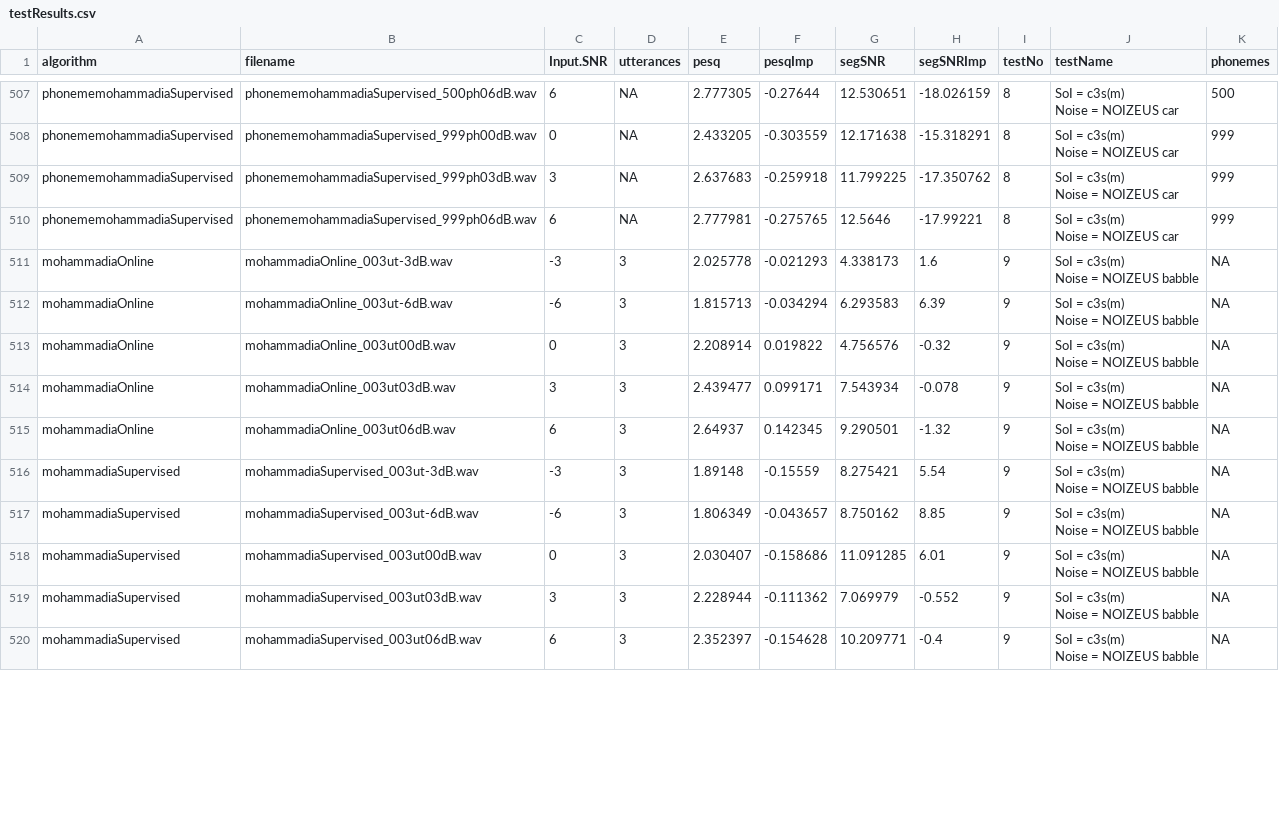
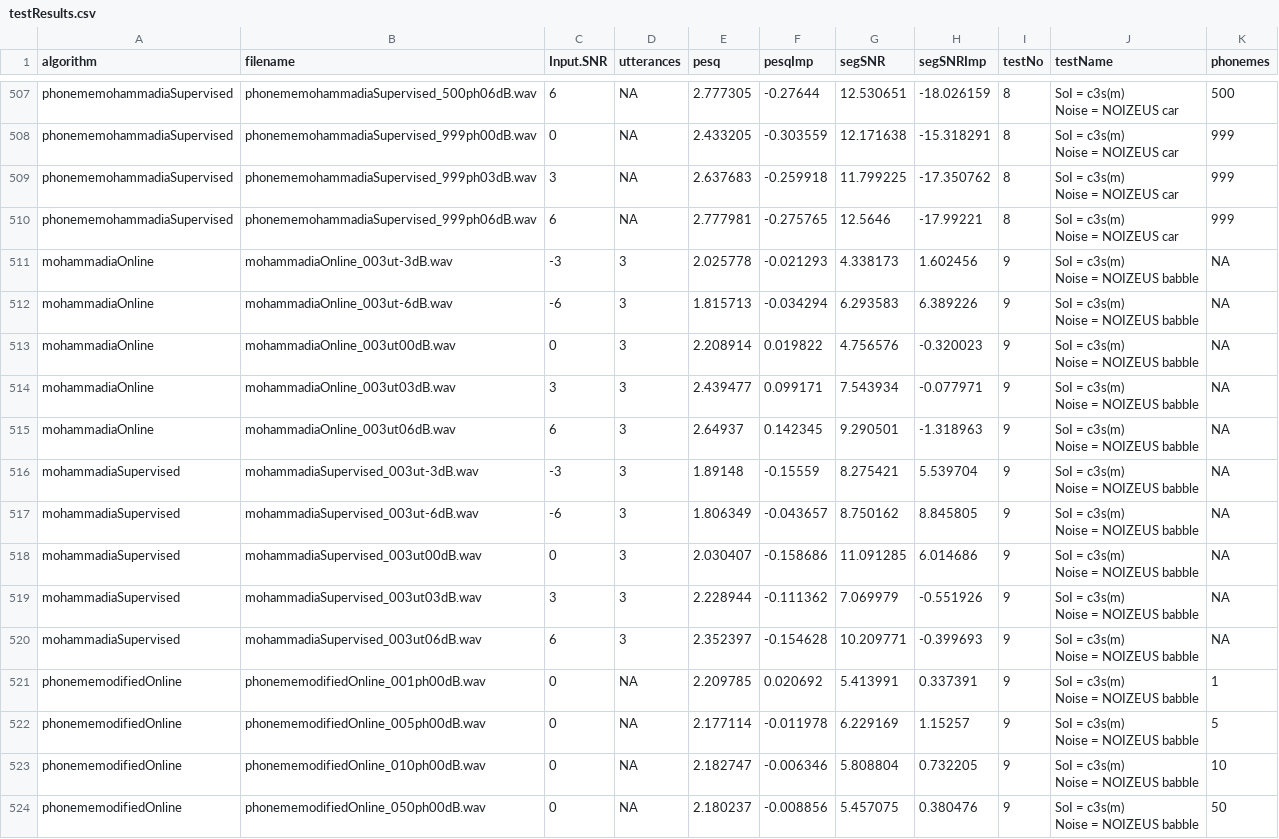
Before and after one commit to ashgillman/Speech-in-Babble, a CSV file: Code/R/dat/testResults.csv, drawn as a sheet; only a part is shown, gaps mark what is left out; the diff covers the shown part only.

Commit message:
Phoneme Dependent BNMF formulation

```diff
--- a/Code/R/dat/testResults.csv
+++ b/Code/R/dat/testResults.csv
@@ -1019,21 +1019,29 @@ Noise = NOIZEUS car",999
 Noise = NOIZEUS car",999
-"mohammadiaOnline","mohammadiaOnline_003ut-3dB.wav",-3,3,2.025778,-0.021293,4.338173,1.6,9,"SoI = c3s(m)
-Noise = NOIZEUS babble",NA
-"mohammadiaOnline","mohammadiaOnline_003ut-6dB.wav",-6,3,1.815713,-0.034294,6.293583,6.39,9,"SoI = c3s(m)
-Noise = NOIZEUS babble",NA
-"mohammadiaOnline","mohammadiaOnline_003ut00dB.wav",0,3,2.208914,0.019822,4.756576,-0.32,9,"SoI = c3s(m)
-Noise = NOIZEUS babble",NA
-"mohammadiaOnline","mohammadiaOnline_003ut03dB.wav",3,3,2.439477,0.099171,7.543934,-0.078,9,"SoI = c3s(m)
-Noise = NOIZEUS babble",NA
-"mohammadiaOnline","mohammadiaOnline_003ut06dB.wav",6,3,2.64937,0.142345,9.290501,-1.32,9,"SoI = c3s(m)
-Noise = NOIZEUS babble",NA
-"mohammadiaSupervised","mohammadiaSupervised_003ut-3dB.wav",-3,3,1.89148,-0.15559,8.275421,5.54,9,"SoI = c3s(m)
-Noise = NOIZEUS babble",NA
-"mohammadiaSupervised","mohammadiaSupervised_003ut-6dB.wav",-6,3,1.806349,-0.043657,8.750162,8.85,9,"SoI = c3s(m)
-Noise = NOIZEUS babble",NA
-"mohammadiaSupervised","mohammadiaSupervised_003ut00dB.wav",0,3,2.030407,-0.158686,11.091285,6.01,9,"SoI = c3s(m)
-Noise = NOIZEUS babble",NA
-"mohammadiaSupervised","mohammadiaSupervised_003ut03dB.wav",3,3,2.228944,-0.111362,7.069979,-0.552,9,"SoI = c3s(m)
-Noise = NOIZEUS babble",NA
-"mohammadiaSupervised","mohammadiaSupervised_003ut06dB.wav",6,3,2.352397,-0.154628,10.209771,-0.4,9,"SoI = c3s(m)
-Noise = NOIZEUS babble",NA
+"mohammadiaOnline","mohammadiaOnline_003ut-3dB.wav",-3,3,2.025778,-0.021293,4.338173,1.602456,9,"SoI = c3s(m)
+Noise = NOIZEUS babble",NA
+"mohammadiaOnline","mohammadiaOnline_003ut-6dB.wav",-6,3,1.815713,-0.034294,6.293583,6.389226,9,"SoI = c3s(m)
+Noise = NOIZEUS babble",NA
+"mohammadiaOnline","mohammadiaOnline_003ut00dB.wav",0,3,2.208914,0.019822,4.756576,-0.320023,9,"SoI = c3s(m)
+Noise = NOIZEUS babble",NA
+"mohammadiaOnline","mohammadiaOnline_003ut03dB.wav",3,3,2.439477,0.099171,7.543934,-0.077971,9,"SoI = c3s(m)
+Noise = NOIZEUS babble",NA
+"mohammadiaOnline","mohammadiaOnline_003ut06dB.wav",6,3,2.64937,0.142345,9.290501,-1.318963,9,"SoI = c3s(m)
+Noise = NOIZEUS babble",NA
+"mohammadiaSupervised","mohammadiaSupervised_003ut-3dB.wav",-3,3,1.89148,-0.15559,8.275421,5.539704,9,"SoI = c3s(m)
+Noise = NOIZEUS babble",NA
+"mohammadiaSupervised","mohammadiaSupervised_003ut-6dB.wav",-6,3,1.806349,-0.043657,8.750162,8.845805,9,"SoI = c3s(m)
+Noise = NOIZEUS babble",NA
+"mohammadiaSupervised","mohammadiaSupervised_003ut00dB.wav",0,3,2.030407,-0.158686,11.091285,6.014686,9,"SoI = c3s(m)
+Noise = NOIZEUS babble",NA
+"mohammadiaSupervised","mohammadiaSupervised_003ut03dB.wav",3,3,2.228944,-0.111362,7.069979,-0.551926,9,"SoI = c3s(m)
+Noise = NOIZEUS babble",NA
+"mohammadiaSupervised","mohammadiaSupervised_003ut06dB.wav",6,3,2.352397,-0.154628,10.209771,-0.399693,9,"SoI = c3s(m)
+Noise = NOIZEUS babble",NA
+"phonememodifiedOnline","phonememodifiedOnline_001ph00dB.wav",0,NA,2.209785,0.020692,5.413991,0.337391,9,"SoI = c3s(m)
+Noise = NOIZEUS babble",1
+"phonememodifiedOnline","phonememodifiedOnline_005ph00dB.wav",0,NA,2.177114,-0.011978,6.229169,1.15257,9,"SoI = c3s(m)
+Noise = NOIZEUS babble",5
+"phonememodifiedOnline","phonememodifiedOnline_010ph00dB.wav",0,NA,2.182747,-0.006346,5.808804,0.732205,9,"SoI = c3s(m)
+Noise = NOIZEUS babble",10
+"phonememodifiedOnline","phonememodifiedOnline_050ph00dB.wav",0,NA,2.180237,-0.008856,5.457075,0.380476,9,"SoI = c3s(m)
+Noise = NOIZEUS babble",50
```
Also changed, not shown: 6 added rows and 78 edited cells elsewhere in this file, 9 other files.
